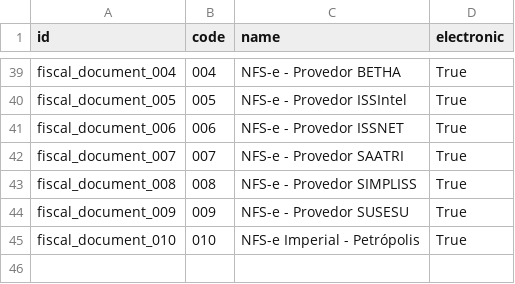
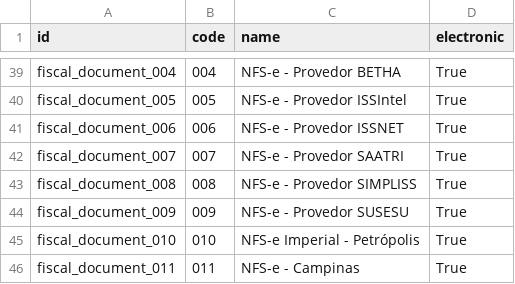
Before and after one commit to Trust-Code/odoo-brasil, a CSV file: br_data_account/data/br_account.fiscal.document.csv, drawn as a sheet; only a part is shown, gaps mark what is left out; the diff names each change by its address in the sheet, - before the commit and + after, or states it on an @@ line.

Commit message:
[WIP] Implementa NFS-e Campinas

```diff
--- a/br_data_account/data/br_account.fiscal.document.csv
+++ b/br_data_account/data/br_account.fiscal.document.csv
+row 46: fiscal_document_011 | 011 | NFS-e - Campinas | True
```
Also changed, not shown: 7 other files.
